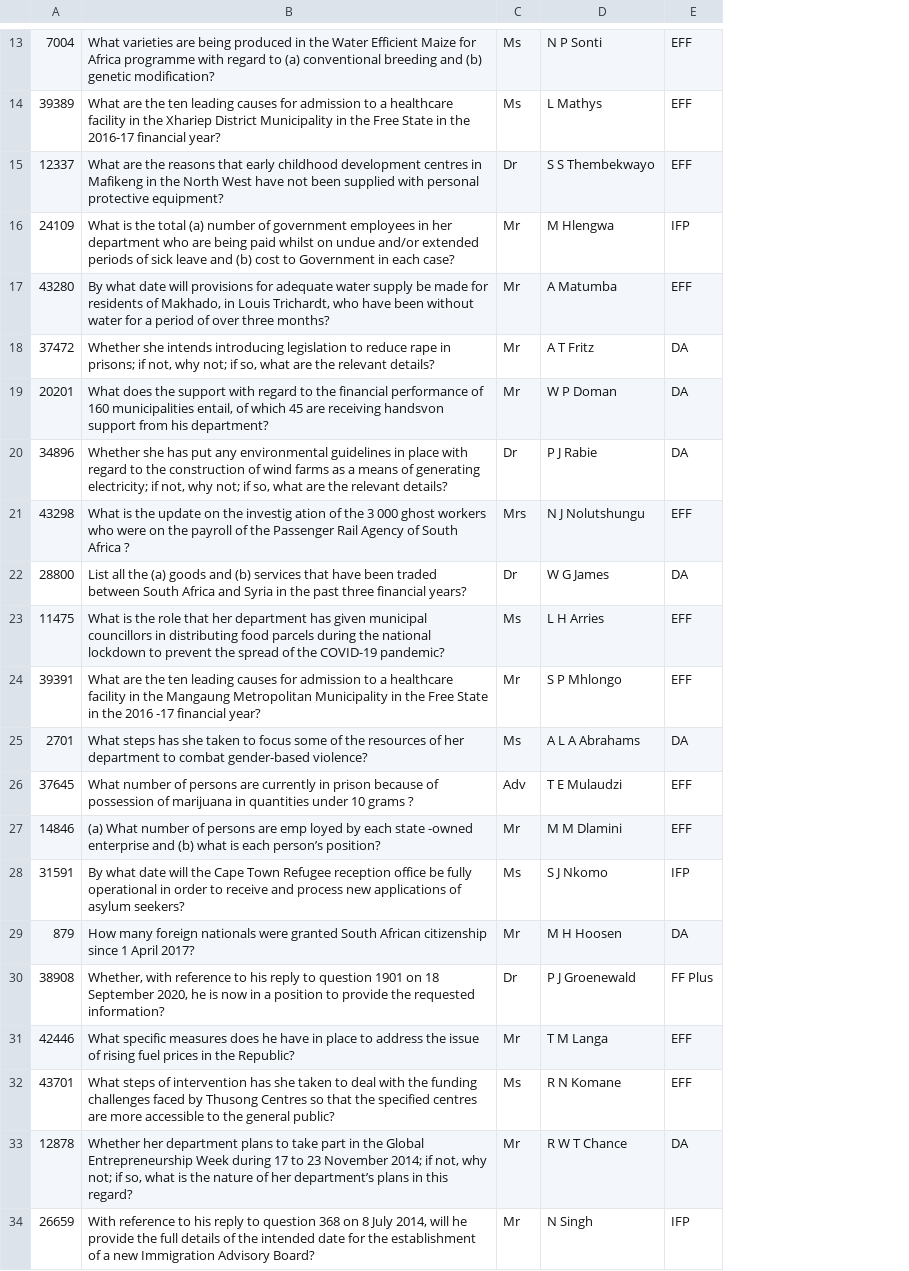
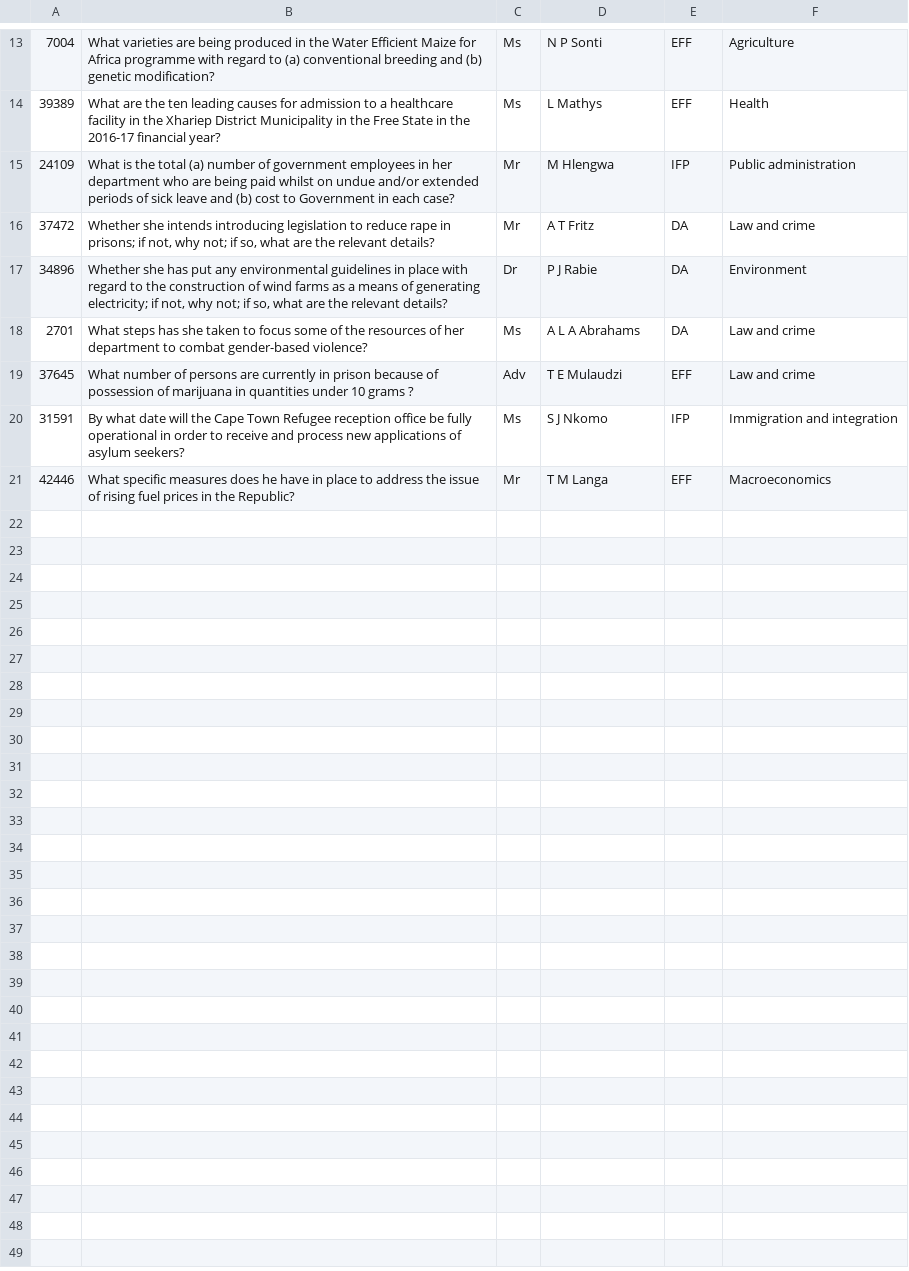
Before and after one commit to yanipolis/llm_workshop, a CSV file: questions.csv, drawn as a sheet; only a part is shown, gaps mark what is left out; removed rows and columns are numbered as before the commit, all else as after; the diff covers the shown part only; the diff names each change by its address in the sheet, - before the commit and + after, or states it on an @@ line.

Commit message:
Add files via upload

```diff
--- a/questions.csv
+++ b/questions.csv
+column F, rows 13-21: Agriculture | Health | Public administration | Law and crime | Environment | Law and crime | Law and crime | Immigration and integration | Macroeconomics
-row 15: 12337 | What are the reasons that early childhood development centres in Mafikeng in the North West have not been supplied with personal protective equipment? | Dr | S S Thembekwayo | EFF
-row 17: 43280 | By what date will provisions for adequate water supply be made for residents of Makhado, in Louis Trichardt, who have been without water for a period of over three months? | Mr | A Matumba | EFF
-row 19: 20201 | What does the support with regard to the financial performance of 160 municipalities entail, of which 45 are receiving handsvon support from his department? | Mr | W P Doman | DA
-row 21: 43298 | What is the update on the investig ation of the 3 000 ghost workers who were on the payroll of the Passenger Rail Agency of South Africa ? | Mrs | N J Nolutshungu | EFF
-row 22: 28800 | List all the (a) goods and (b) services that have been traded between South Africa and Syria in the past three financial years? | Dr | W G James | DA
-row 23: 11475 | What is the role that her department has given municipal councillors in distributing food parcels during the national lockdown to prevent the spread of the COVID-19 pandemic? | Ms | L H Arries | EFF
-row 24: 39391 | What are the ten leading causes for admission to a healthcare facility in the Mangaung Metropolitan Municipality in the Free State in the 2016 -17 financial year? | Mr | S P Mhlongo | EFF
-row 27: 14846 | (a) What number of persons are emp loyed by each state -owned enterprise and (b) what is each person’s position? | Mr | M M Dlamini | EFF
-row 29: 879 | How many foreign nationals were granted South African citizenship since 1 April 2017? | Mr | M H Hoosen | DA
-row 30: 38908 | Whether, with reference to his reply to question 1901 on 18 September 2020, he is now in a position to provide the requested information? | Dr | P J Groenewald | FF Plus
-row 32: 43701 | What steps of intervention has she taken to deal with the funding challenges faced by Thusong Centres so that the specified centres are more accessible to the general public? | Ms | R N Komane | EFF
-row 33: 12878 | Whether her department plans to take part in the Global Entrepreneurship Week during 17 to 23 November 2014; if not, why not; if so, what is the nature of her department’s plans in this regard? | Mr | R W T Chance | DA
-row 34: 26659 | With reference to his reply to question 368 on 8 July 2014, will he provide the full details of the intended date for the establishment of a new Immigration Advisory Board? | Mr | N Singh | IFP
```
Also changed, not shown: 17 removed rows elsewhere in this file.
